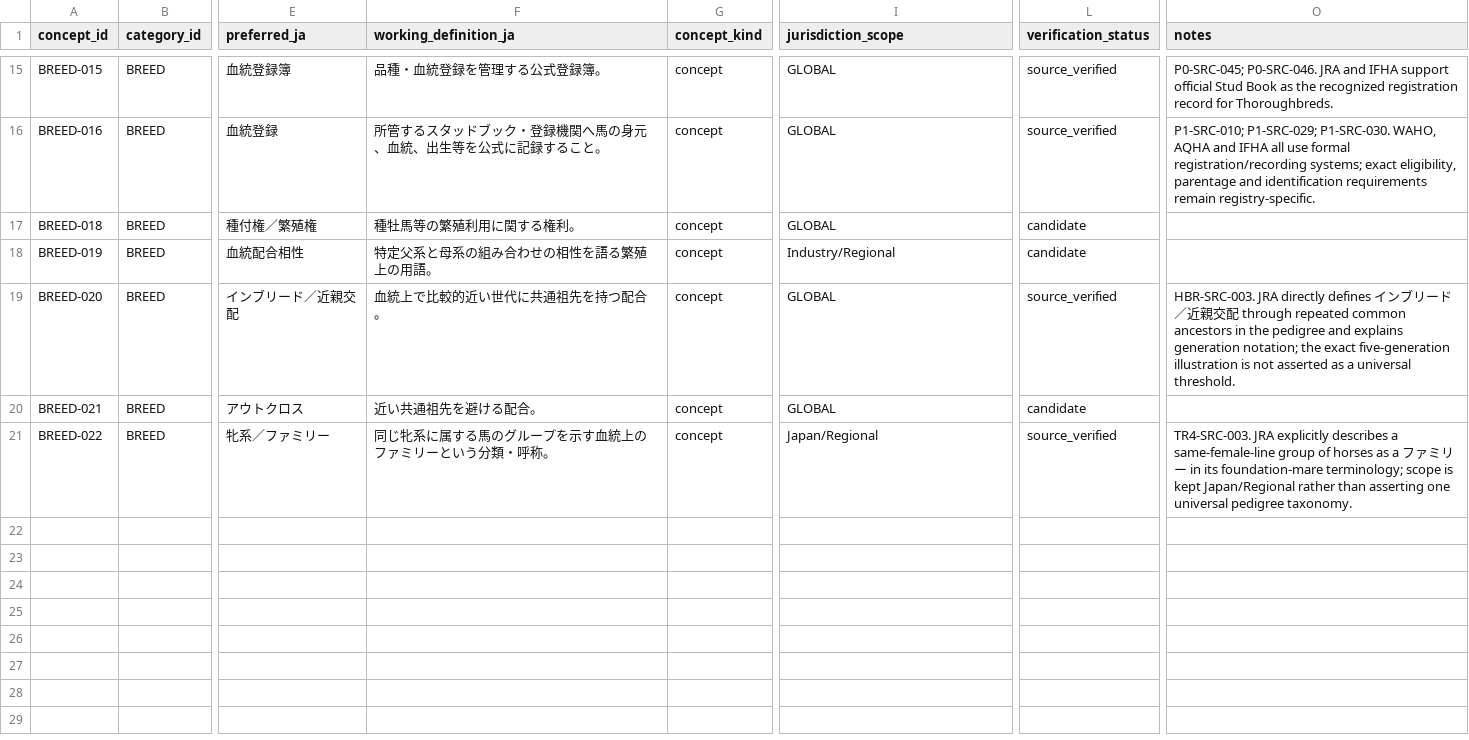
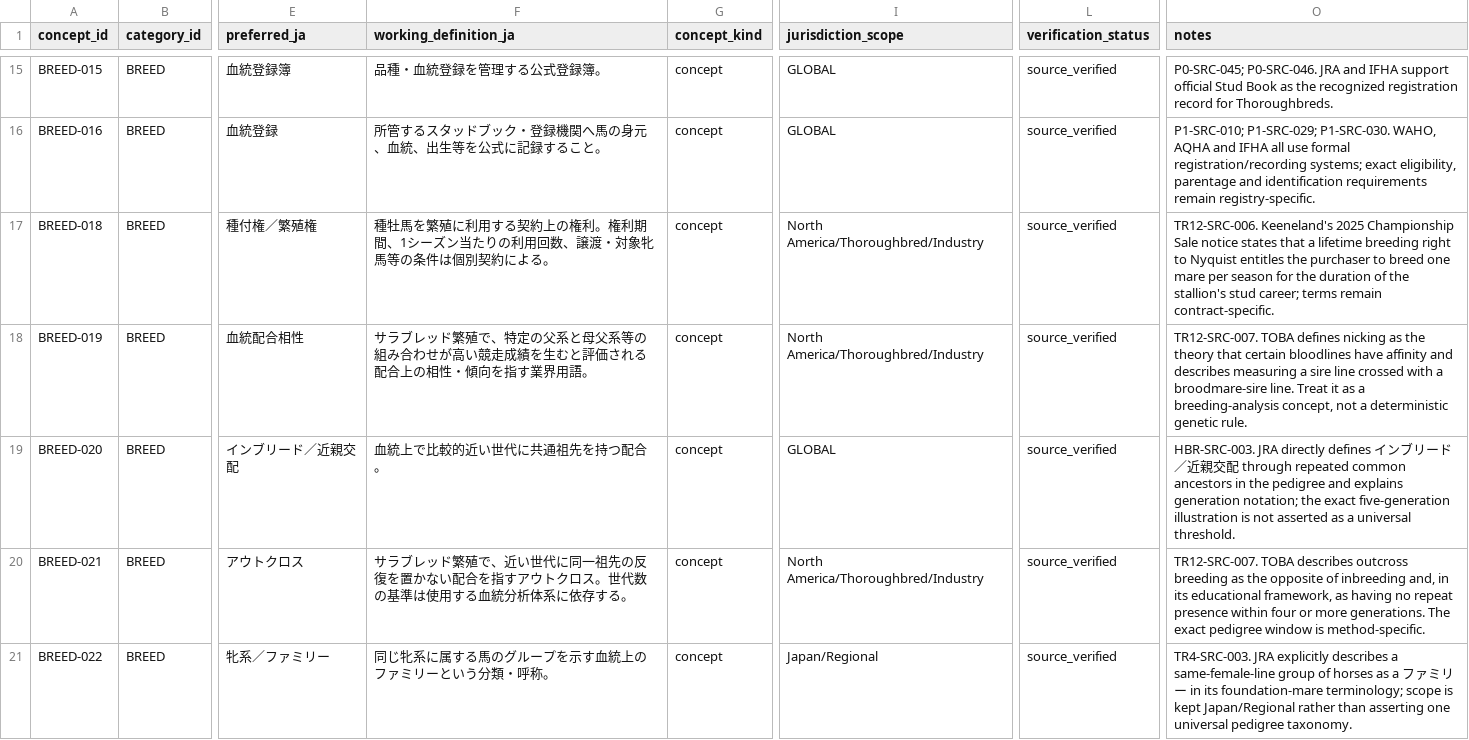
Before and after one commit to badjoke-lab/where-horses-run, a TSV file: data/glossary-master/concepts/05-breed.tsv, drawn as a sheet; only a part is shown, gaps mark what is left out; the diff names each change by its address in the sheet, - before the commit and + after, or states it on an @@ line.

Commit message:
data: verify breeding right nick and outcross

```diff
--- a/data/glossary-master/concepts/05-breed.tsv
+++ b/data/glossary-master/concepts/05-breed.tsv
-F17 (working_definition_ja): 種牡馬等の繁殖利用に関する権利。
+F17 (working_definition_ja): 種牡馬を繁殖に利用する契約上の権利。権利期間、1シーズン当たりの利用回数、譲渡・対象牝馬等の条件は個別契約による。
-I17 (jurisdiction_scope): GLOBAL
+I17 (jurisdiction_scope): North America/Thoroughbred/Industry
-L17:L18 (verification_status): candidate
+L17:L18 (verification_status): source_verified
-O17 (notes): (empty)
+O17 (notes): TR12-SRC-006. Keeneland's 2025 Championship Sale notice states that a lifetime breeding right to Nyquist entitles the purchaser to breed one mare per season for the duration of the stallion's stud career; terms remain contract-specific.
-F18 (working_definition_ja): 特定父系と母系の組み合わせの相性を語る繁殖上の用語。
+F18 (working_definition_ja): サラブレッド繁殖で、特定の父系と母父系等の組み合わせが高い競走成績を生むと評価される配合上の相性・傾向を指す業界用語。
-I18 (jurisdiction_scope): Industry/Regional
+I18 (jurisdiction_scope): North America/Thoroughbred/Industry
-O18 (notes): (empty)
+O18 (notes): TR12-SRC-007. TOBA defines nicking as the theory that certain bloodlines have affinity and describes measuring a sire line crossed with a broodmare-sire line. Treat it as a breeding-analysis concept, not a deterministic genetic rule.
-F20 (working_definition_ja): 近い共通祖先を避ける配合。
+F20 (working_definition_ja): サラブレッド繁殖で、近い世代に同一祖先の反復を置かない配合を指すアウトクロス。世代数の基準は使用する血統分析体系に依存する。
-I20 (jurisdiction_scope): GLOBAL
+I20 (jurisdiction_scope): North America/Thoroughbred/Industry
-L20 (verification_status): candidate
+L20 (verification_status): source_verified
-O20 (notes): (empty)
+O20 (notes): TR12-SRC-007. TOBA describes outcross breeding as the opposite of inbreeding and, in its educational framework, as having no repeat presence within four or more generations. The exact pedigree window is method-specific.
```
